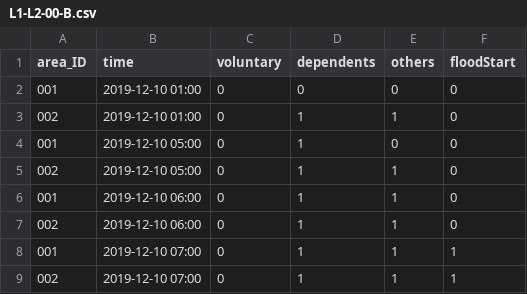
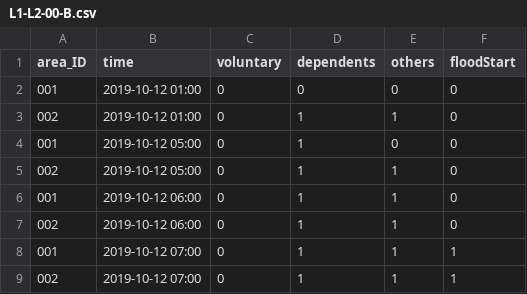
Before and after one commit to swise5/SETOSim, a CSV file: data/okazakiDemo/EvacuationOrderScenario/L1-L2-00-B.csv, drawn as a sheet.

```diff
--- a/data/okazakiDemo/EvacuationOrderScenario/L1-L2-00-B.csv
+++ b/data/okazakiDemo/EvacuationOrderScenario/L1-L2-00-B.csv
@@ -1,9 +1,9 @@
 area_ID,time,voluntary,dependents,others,floodStart
-001,2019-12-10 01:00,0,0,0,0
-002,2019-12-10 01:00,0,1,1,0
-001,2019-12-10 05:00,0,1,0,0
-002,2019-12-10 05:00,0,1,1,0
-001,2019-12-10 06:00,0,1,1,0
-002,2019-12-10 06:00,0,1,1,0
-001,2019-12-10 07:00,0,1,1,1
-002,2019-12-10 07:00,0,1,1,1
+001,2019-10-12 01:00,0,0,0,0
+002,2019-10-12 01:00,0,1,1,0
+001,2019-10-12 05:00,0,1,0,0
+002,2019-10-12 05:00,0,1,1,0
+001,2019-10-12 06:00,0,1,1,0
+002,2019-10-12 06:00,0,1,1,0
+001,2019-10-12 07:00,0,1,1,1
+002,2019-10-12 07:00,0,1,1,1
```
Also changed, not shown: data/okazakiDemo/EvacuationOrderScenario/L2-L1-10-B.csv.
